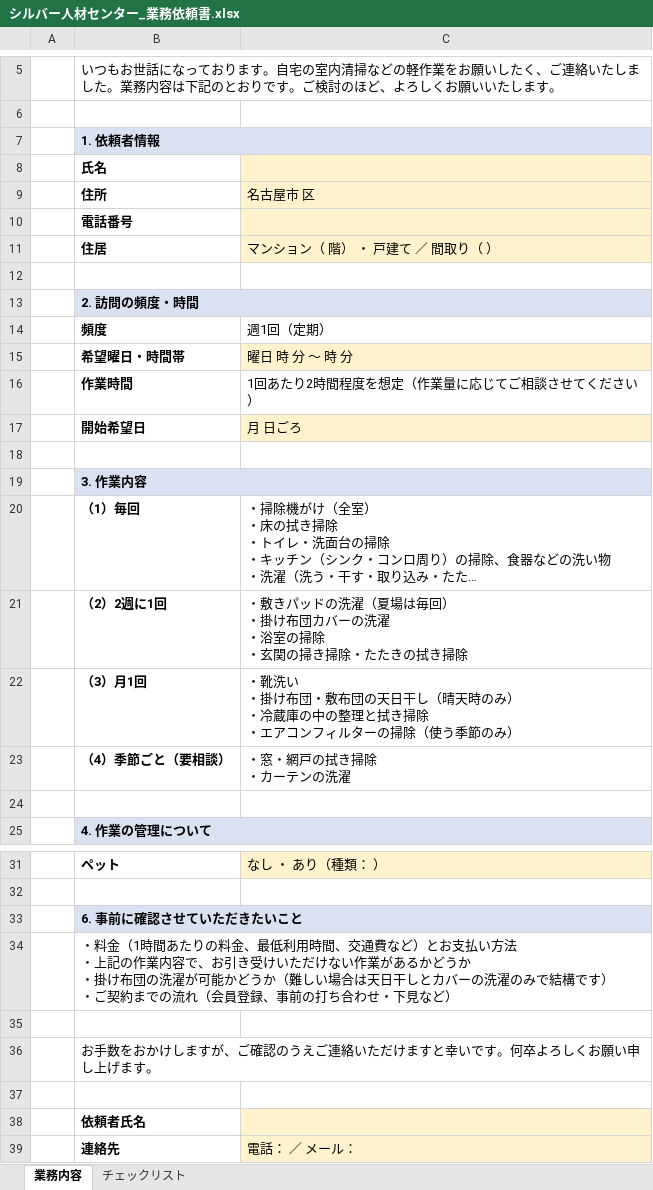
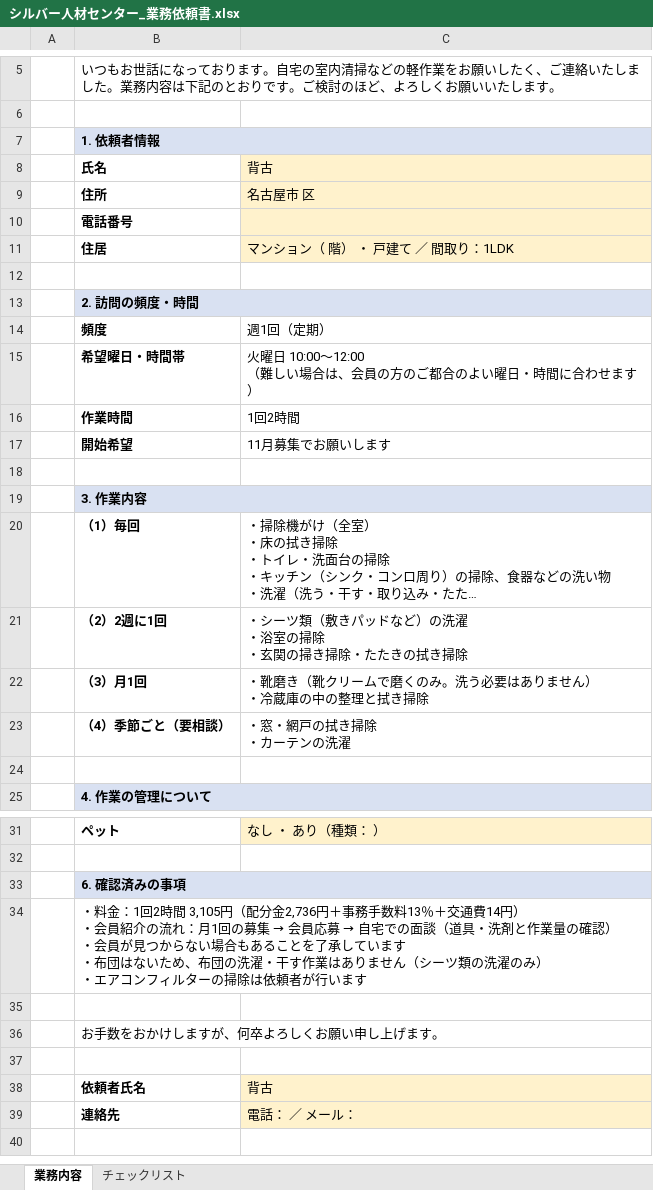
Before and after one commit to rinkuuun/task, an Excel workbook: シルバー人材センター_業務依頼書.xlsx, sheet 業務内容, drawn as a sheet; only a part is shown, gaps mark what is left out; long unchanged cells end in …; values as stored, in another font and other column widths than the file's, no borders; removed rows and columns are numbered as before the commit, all else as after; ↵ is a line break in a cell; the diff names each change by its address in the sheet, - before the commit and + after, or states it on an @@ line.

```diff
--- a/シルバー人材センター_業務依頼書.xlsx (sheet 業務内容)
+++ b/シルバー人材センター_業務依頼書.xlsx (sheet 業務内容)
-C8: (empty)
+C8: 背古
-C11: マンション（ 階） ・ 戸建て ／ 間取り（ ）
+C11: マンション（ 階） ・ 戸建て ／ 間取り：1LDK
-C15: 曜日 時 分 〜 時 分
+C15: 火曜日 10:00〜12:00 ↵ （難しい場合は、会員の方のご都合のよい曜日・時間に合わせます）
-C15 fill: #FFF2CC
+C15 fill: none
-C16: 1回あたり2時間程度を想定（作業量に応じてご相談させてください）
+C16: 1回2時間
-row 17:  | 開始希望日 | 月 日ごろ
+row 17:  | 開始希望 | 11月募集でお願いします
-C21: ・敷きパッドの洗濯（夏場は毎回） ↵ ・掛け布団カバーの洗濯…
+C21: ・シーツ類（敷きパッドなど）の洗濯…
-C22: ・靴洗い ↵ ・掛け布団・敷布団の天日干し（晴天時のみ） ↵ ・冷蔵庫の中の整理と拭き掃除 ↵ ・エアコンフィルターの掃除（使う季節のみ）
+C22: ・靴磨き（靴クリームで磨くのみ。洗う必要はありません） ↵ ・冷蔵庫の中の整理と拭き掃除
-B33: 6. 事前に確認させていただきたいこと
+B33: 6. 確認済みの事項
@@ B34: ・料金（1時間あたりの料金、最低利用時間、交通費など）とお支払い方法 ↵ ・上記の作業内容で、お引き受けいただけない作業があるかどうか ↵ ・掛け布団の洗濯が可能かどうか（難しい場合は天日干しとカバーの洗濯のみで結構です） ↵ ・ご契約までの流れ（会員登録、事前の打ち合わせ・下見など） → ・料金：1回2時間 3,105円（配分金2,736円＋事務手数料13％＋交通費14円） ↵ ・会員紹介の流れ：月1回の募集 → 会員応募 → 自宅での面談（道具・洗剤と作業量の確認） ↵ ・会員が見つからない場合もあることを了承しています ↵ ・布団はないため、布団の洗濯・干す作業はありません（シーツ類の洗濯のみ） ↵ ・エアコンフィルターの掃除は依頼者が行います @@
-B36: お手数をおかけしますが、ご確認のうえご連絡いただけますと幸いです。何卒よろしくお願い申し上げます。
+B36: お手数をおかけしますが、何卒よろしくお願い申し上げます。
-C38: (empty)
+C38: 背古
```
Also changed, not shown: sheet チェックリスト.
